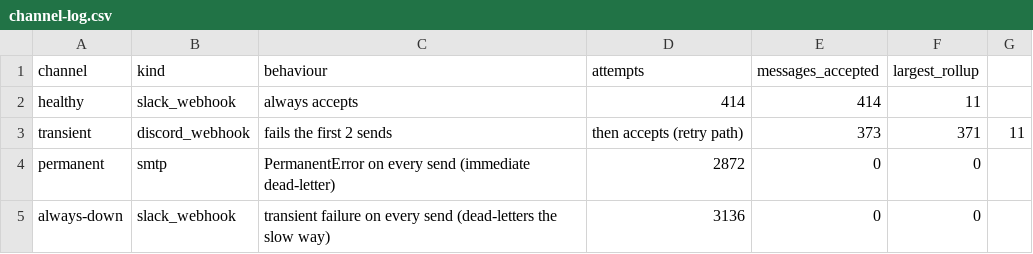
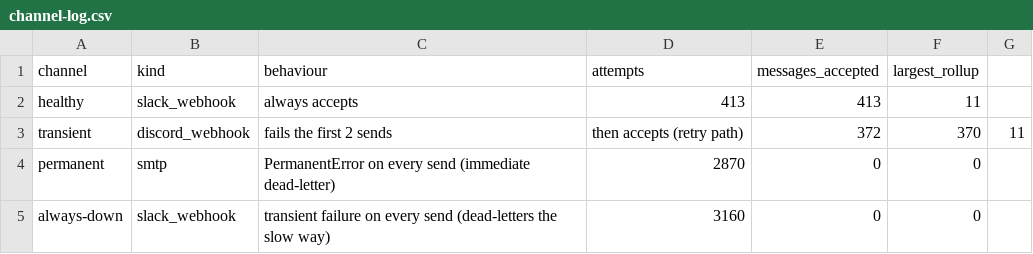
Before and after one commit to DanielMarch/hangar, a CSV file: docs/gate-evidence/v1.0.0-rc3/gate3/channel-log.csv, drawn as a sheet.

```diff
--- a/docs/gate-evidence/v1.0.0-rc3/gate3/channel-log.csv
+++ b/docs/gate-evidence/v1.0.0-rc3/gate3/channel-log.csv
@@ -1,5 +1,5 @@
 channel,kind,behaviour,attempts,messages_accepted,largest_rollup
-healthy,slack_webhook,always accepts,414,414,11
-transient,discord_webhook,fails the first 2 sends, then accepts (retry path),373,371,11
-permanent,smtp,PermanentError on every send (immediate dead-letter),2872,0,0
-always-down,slack_webhook,transient failure on every send (dead-letters the slow way),3136,0,0
+healthy,slack_webhook,always accepts,413,413,11
+transient,discord_webhook,fails the first 2 sends, then accepts (retry path),372,370,11
+permanent,smtp,PermanentError on every send (immediate dead-letter),2870,0,0
+always-down,slack_webhook,transient failure on every send (dead-letters the slow way),3160,0,0
```
Also changed, not shown: 2 other files.
